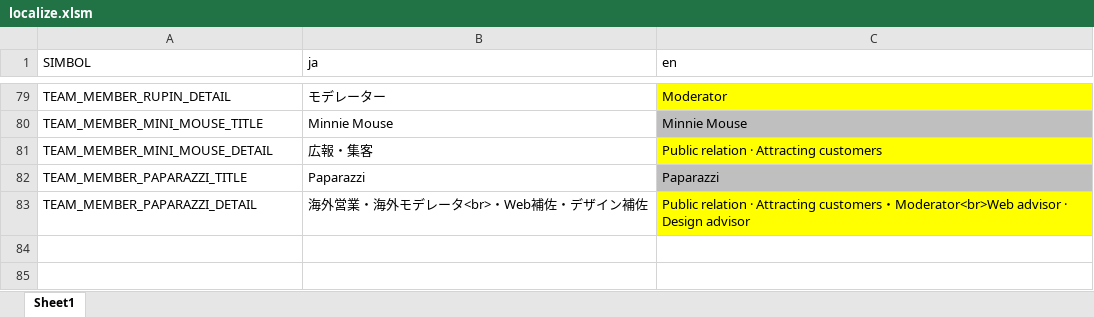
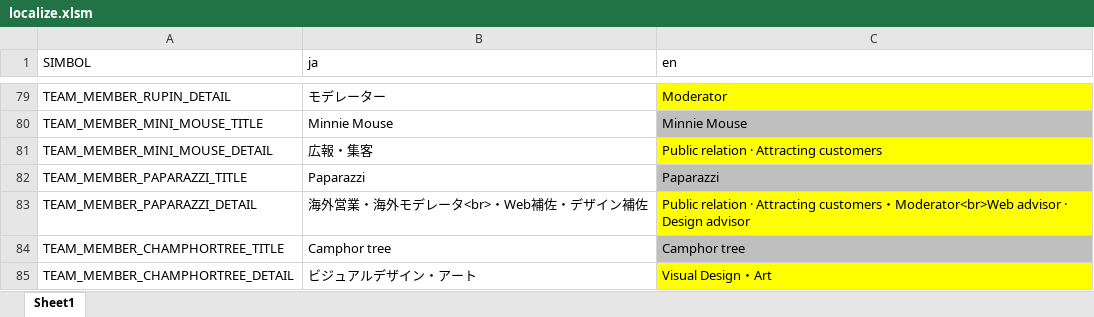
Before and after one commit to BDACOIN/bdacoin.org, an Excel workbook: public_html/localize/localize.xlsm, sheet Sheet1, drawn as a sheet; only a part is shown, gaps mark what is left out; values as stored, in another font and other column widths than the file's, no borders; the diff names each change by its address in the sheet, - before the commit and + after, or states it on an @@ line.

```diff
--- a/public_html/localize/localize.xlsm (sheet Sheet1)
+++ b/public_html/localize/localize.xlsm (sheet Sheet1)
+row 84: TEAM_MEMBER_CHAMPHORTREE_TITLE | Camphor tree | Camphor tree
+row 85: TEAM_MEMBER_CHAMPHORTREE_DETAIL | ビジュアルデザイン・アート | Visual Design・Art
```
Also changed, not shown: 30 other files.
